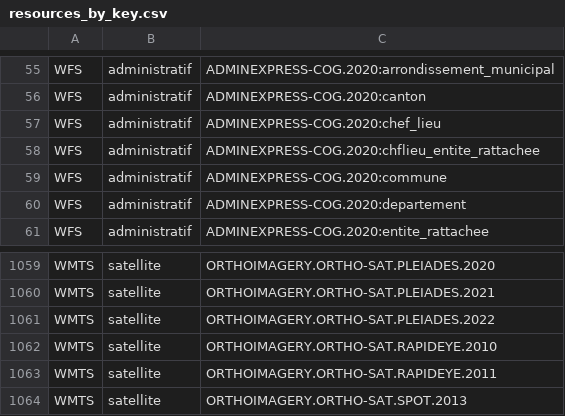
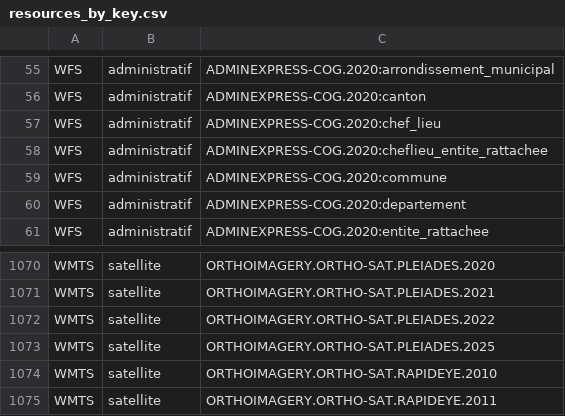
Before and after one commit to IGNF/geoportal-configuration, a CSV file: resources_by_key.csv, drawn as a sheet; only a part is shown, gaps mark what is left out; the shorter side is filled out with more unchanged rows; the diff covers the shown part only.

```diff
--- a/resources_by_key.csv
+++ b/resources_by_key.csv
@@ -57,3 +57,3 @@ WFS,administratif,ADMINEXPRESS-COG.2020:canton
 WFS,administratif,ADMINEXPRESS-COG.2020:chef_lieu
-WFS,administratif,ADMINEXPRESS-COG.2020:chflieu_entite_rattachee
+WFS,administratif,ADMINEXPRESS-COG.2020:cheflieu_entite_rattachee
 WFS,administratif,ADMINEXPRESS-COG.2020:commune
@@ -1061,2 +1072,3 @@ WMTS,satellite,ORTHOIMAGERY.ORTHO-SAT.PLEIADES.2021
 WMTS,satellite,ORTHOIMAGERY.ORTHO-SAT.PLEIADES.2022
+WMTS,satellite,ORTHOIMAGERY.ORTHO-SAT.PLEIADES.2025
 WMTS,satellite,ORTHOIMAGERY.ORTHO-SAT.RAPIDEYE.2010
```
Also changed, not shown: 11 added rows and 18 edited cells elsewhere in this file.
